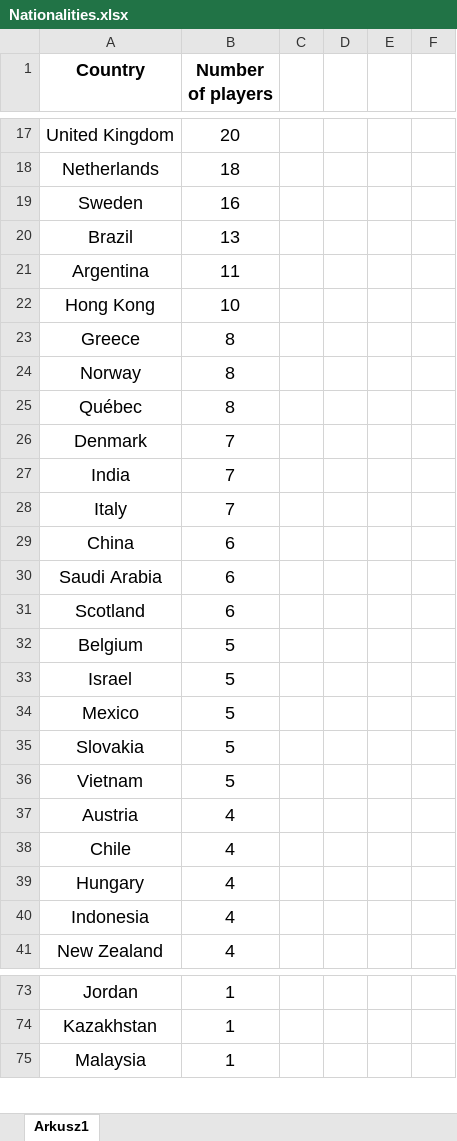
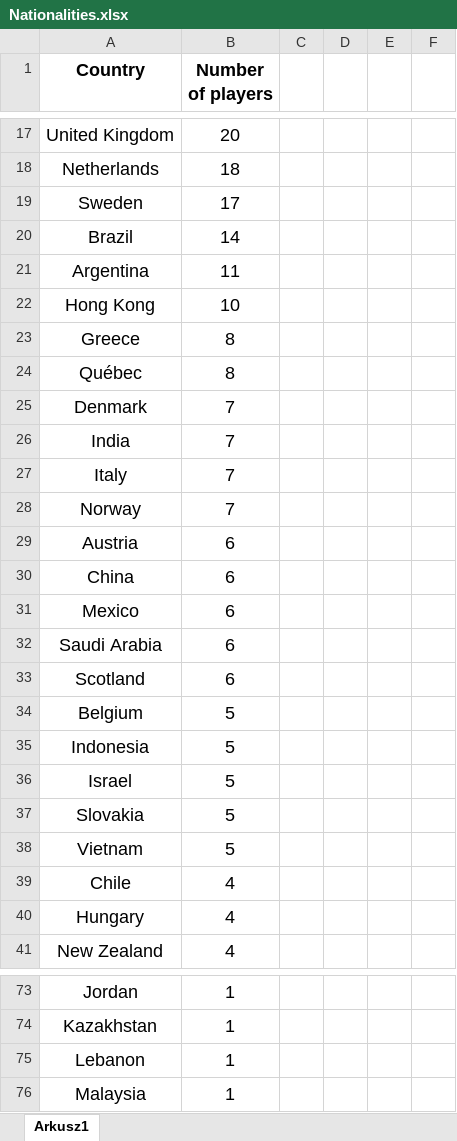
Before and after one commit to Rifre1/Jump-King-Statistics, an Excel workbook: Players Fits and Nationalities/Nationalities.xlsx, sheet Arkusz1, drawn as a sheet; only a part is shown, gaps mark what is left out; values as stored, in another font and other column widths than the file's, no borders; charts and pictures not drawn; removed rows and columns are numbered as before the commit, all else as after; the diff covers the shown part only; the diff names each change by its address in the sheet, - before the commit and + after, or states it on an @@ line.

```diff
--- a/Players Fits and Nationalities/Nationalities.xlsx (sheet Arkusz1)
+++ b/Players Fits and Nationalities/Nationalities.xlsx (sheet Arkusz1)
-B19 (Number of players): 16
+B19 (Number of players): 17
-B20 (Number of players): 13
+B20 (Number of players): 14
-row 24: Norway | 8
+row 28: Norway | 7
+row 29: Austria | 6
+row 31: Mexico | 6
+row 35: Indonesia | 5
-row 34: Mexico | 5
-row 37: Austria | 4
-row 40: Indonesia | 4
+row 75: Lebanon | 1
```
Also changed, not shown: 6 edited cells elsewhere in this sheet, charts or pictures, Players Fits and Nationalities/Database/Players Fits & Nationalities.xlsx, Players Fits and Nationalities/Fits.xlsx, 3 other files.
